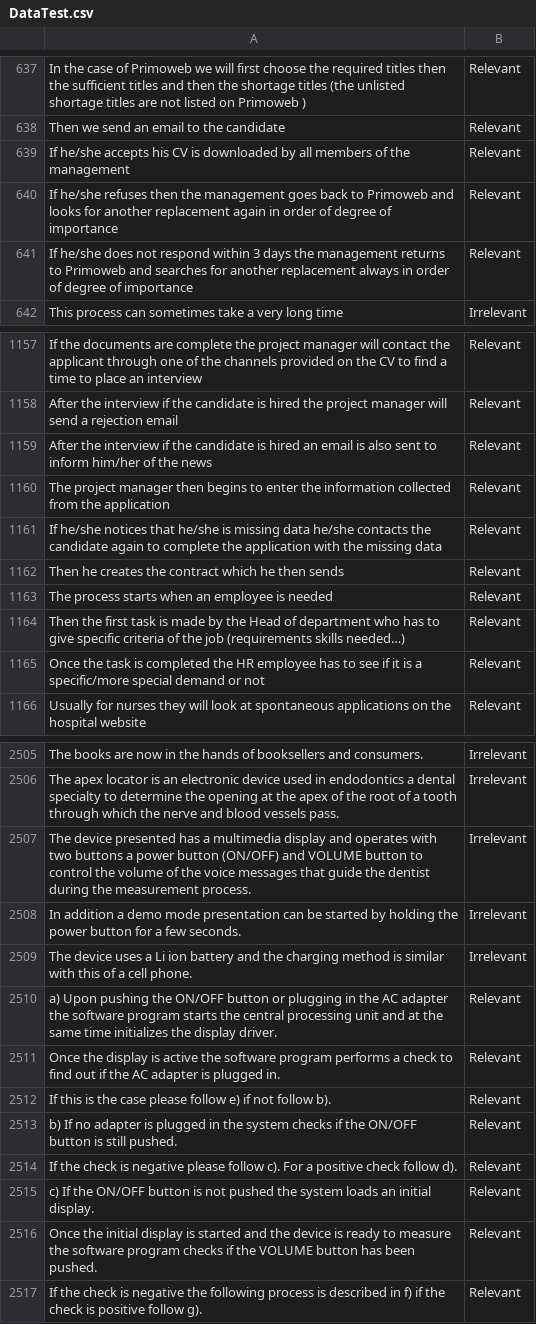
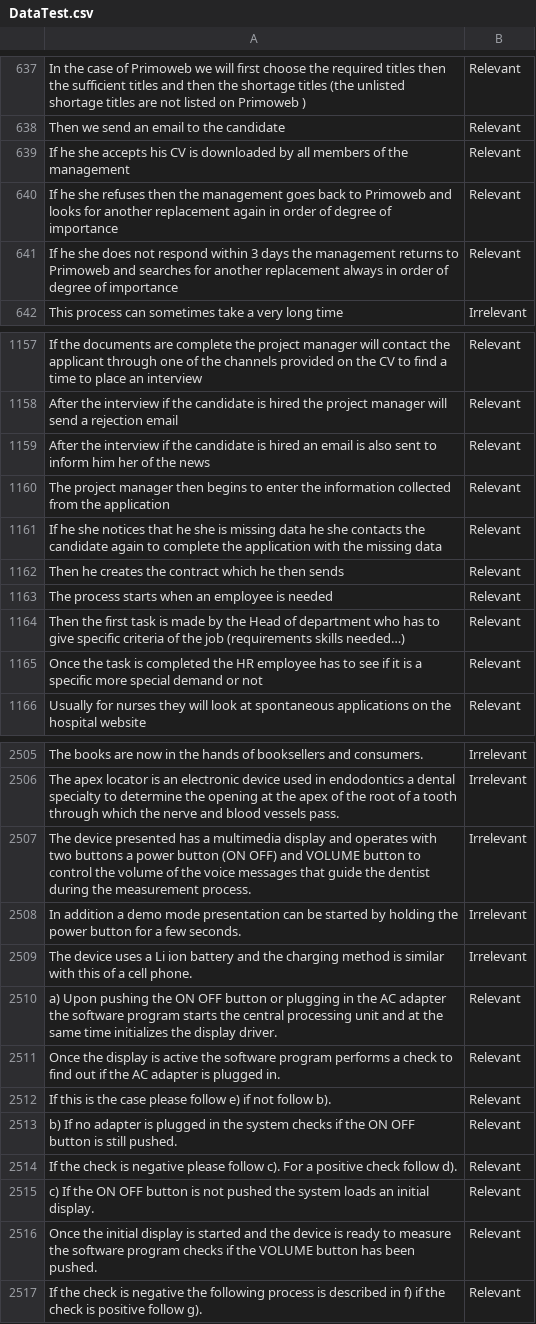
Before and after one commit to JulieJamar/test, a CSV file: DataTest.csv, drawn as a sheet; only a part is shown, gaps mark what is left out; the diff covers the shown part only.

```diff
--- a/DataTest.csv
+++ b/DataTest.csv
@@ -638,5 +638,5 @@ In the case of Primoweb we will first choose the required titles then the suffic
 Then we send an email to the candidate,Relevant
-If he/she accepts his CV is downloaded by all members of the management,Relevant
-If he/she refuses then the management goes back to Primoweb and looks for another replacement again in order of degree of importance,Relevant
-If he/she does not respond within 3 days the management returns to Primoweb and searches for another replacement always in order of degree of importance,Relevant
+If he she accepts his CV is downloaded by all members of the management,Relevant
+If he she refuses then the management goes back to Primoweb and looks for another replacement again in order of degree of importance,Relevant
+If he she does not respond within 3 days the management returns to Primoweb and searches for another replacement always in order of degree of importance,Relevant
 This process can sometimes take a very long time,Irrelevant
@@ -1158,5 +1158,5 @@ If the documents are complete the project manager will contact the applicant thr
 After the interview if the candidate is hired the project manager will send a rejection email,Relevant
-After the interview if the candidate is hired an email is also sent to inform him/her of the news,Relevant
+After the interview if the candidate is hired an email is also sent to inform him her of the news,Relevant
 The project manager then begins to enter the information collected from the application,Relevant
-If he/she notices that he/she is missing data he/she contacts the candidate again to complete the application with the missing data,Relevant
+If he she notices that he she is missing data he she contacts the candidate again to complete the application with the missing data,Relevant
 Then he creates the contract which he then sends,Relevant
@@ -1164,3 +1164,3 @@ The process starts when an employee is needed,Relevant
 Then the first task is made by the Head of department who has to give specific criteria of the job (requirements skills needed…),Relevant
-Once the task is completed the HR employee has to see if it is a specific/more special demand or not,Relevant
+Once the task is completed the HR employee has to see if it is a specific more special demand or not,Relevant
 Usually for nurses they will look at spontaneous applications on the hospital website,Relevant
@@ -2506,11 +2506,11 @@ The books are now in the hands of booksellers and consumers.,Irrelevant
 The apex locator is an electronic device used in endodontics a dental specialty to determine the opening at the apex of the root of a tooth through which the nerve and blood vessels pass.,Irrelevant
-The device presented has a multimedia display and operates with two buttons a power button (ON/OFF) and VOLUME button to control the volume of the voice messages that guide the dentist during the measurement process.,Irrelevant
+The device presented has a multimedia display and operates with two buttons a power button (ON OFF) and VOLUME button to control the volume of the voice messages that guide the dentist during the measurement process.,Irrelevant
 In addition a demo mode presentation can be started by holding the power button for a few seconds.,Irrelevant
 The device uses a Li ion battery and the charging method is similar with this of a cell phone.,Irrelevant
-a) Upon pushing the ON/OFF button or plugging in the AC adapter the software program starts the central processing unit and at the same time initializes the display driver.,Relevant
+a) Upon pushing the ON OFF button or plugging in the AC adapter the software program starts the central processing unit and at the same time initializes the display driver.,Relevant
 Once the display is active the software program performs a check to find out if the AC adapter is plugged in.,Relevant
 If this is the case please follow e) if not follow b).,Relevant
-b) If no adapter is plugged in the system checks if the ON/OFF button is still pushed.,Relevant
+b) If no adapter is plugged in the system checks if the ON OFF button is still pushed.,Relevant
 If the check is negative please follow c). For a positive check follow d).,Relevant
-c) If the ON/OFF button is not pushed the system loads an initial display.,Relevant
+c) If the ON OFF button is not pushed the system loads an initial display.,Relevant
 Once the initial display is started and the device is ready to measure the software program checks if the VOLUME button has been pushed.,Relevant
```
Also changed, not shown: 81 edited cells elsewhere in this file.
